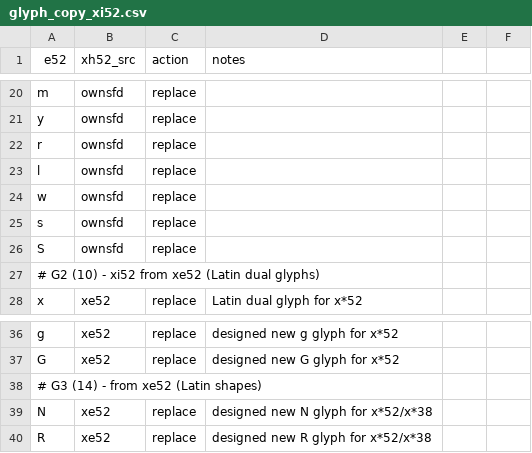
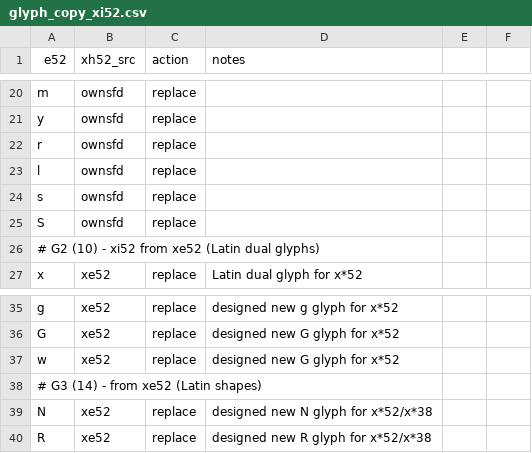
Before and after one commit to zawa8/pff, a CSV file: sfdsrc/glyph_copy_xi52.csv, drawn as a sheet; only a part is shown, gaps mark what is left out; removed rows and columns are numbered as before the commit, all else as after; the diff names each change by its address in the sheet, - before the commit and + after, or states it on an @@ line.

Commit message:
data: update glyph_copy_xi52.csv and glyphs_copy_map52.csv

```diff
--- a/sfdsrc/glyph_copy_xi52.csv
+++ b/sfdsrc/glyph_copy_xi52.csv
-row 24: w | ownsfd | replace
+row 37: w | xe52 | replace | designed new G glyph for x*52
```
Also changed, not shown: sfdsrc/glyphs_copy_map52.csv.
